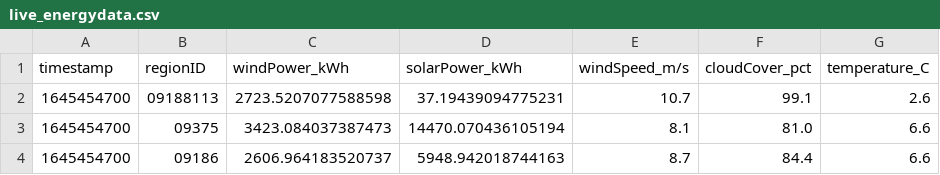
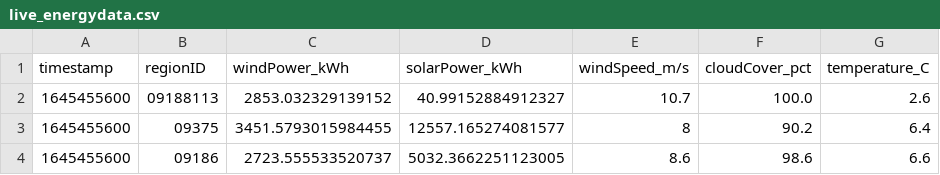
Before and after one commit to PatrycjaO/PortfolioRedshift, a CSV file: monitor_data/live_energydata.csv, drawn as a sheet.

```diff
--- a/monitor_data/live_energydata.csv
+++ b/monitor_data/live_energydata.csv
@@ -1,4 +1,4 @@
 timestamp,regionID,windPower_kWh,solarPower_kWh,windSpeed_m/s,cloudCover_pct,temperature_C
-1645454700,09188113,2723.5207077588598,37.19439094775231,10.7,99.1,2.6
-1645454700,09375,3423.084037387473,14470.070436105194,8.1,81.0,6.6
-1645454700,09186,2606.964183520737,5948.942018744163,8.7,84.4,6.6
+1645455600,09188113,2853.032329139152,40.99152884912327,10.7,100.0,2.6
+1645455600,09375,3451.5793015984455,12557.165274081577,8,90.2,6.4
+1645455600,09186,2723.555533520737,5032.3662251123005,8.6,98.6,6.6
```
Also changed, not shown: 6 other files.
